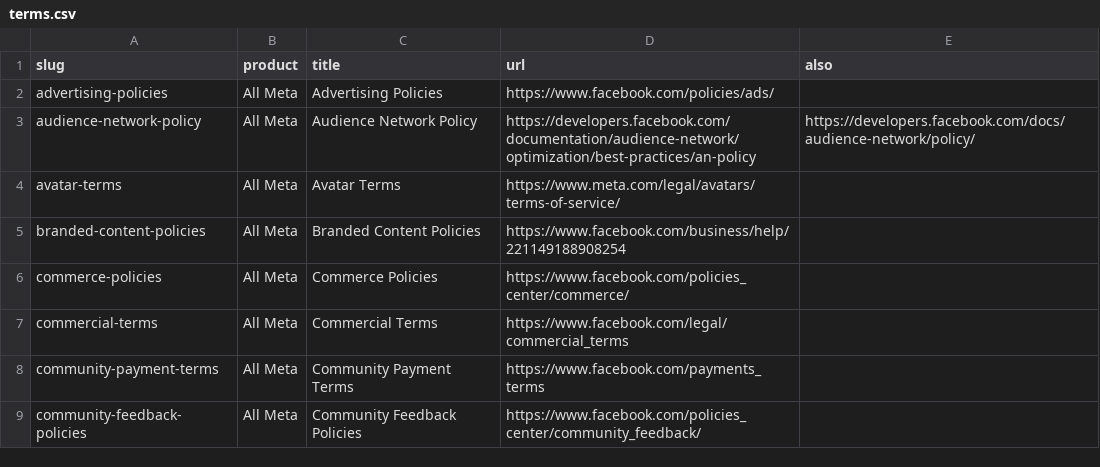
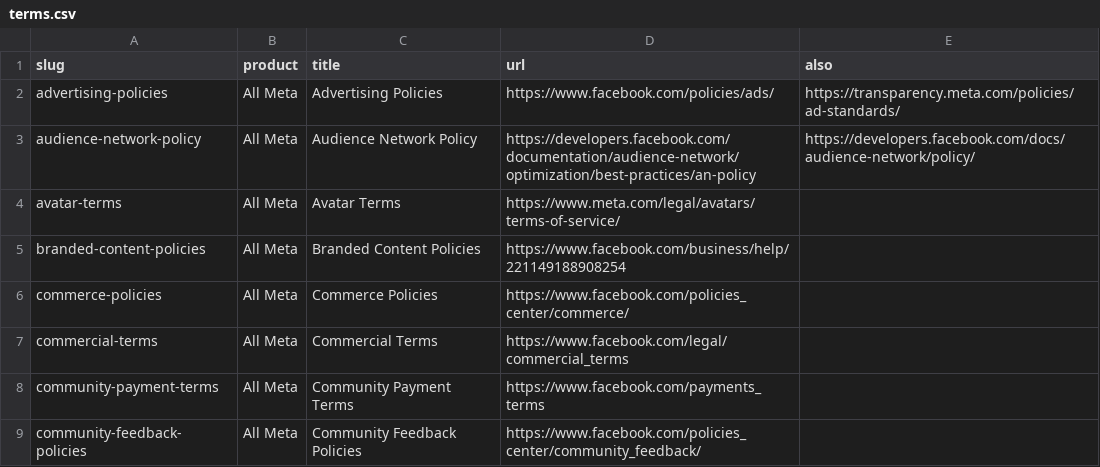
Before and after one commit to peter-guillam123/Metaterms, a CSV file: terms.csv, drawn as a sheet; only a part is shown.

```diff
--- a/terms.csv
+++ b/terms.csv
@@ -1,3 +1,3 @@
 slug,product,title,url,also
-advertising-policies,All Meta,Advertising Policies,https://www.facebook.com/policies/ads/,
+advertising-policies,All Meta,Advertising Policies,https://www.facebook.com/policies/ads/,https://transparency.meta.com/policies/ad-standards/
 audience-network-policy,All Meta,Audience Network Policy,https://developers.facebook.com/documentation/audience-network/optimization/best-practices/an-policy,https://developers.facebook.com/docs/audience-network/policy/
```
Also changed, not shown: 1 other file.
